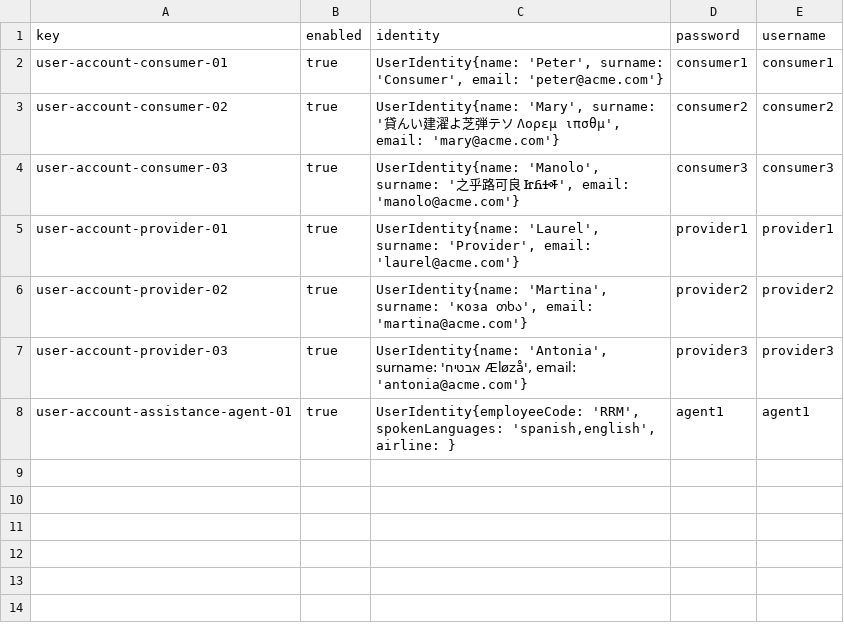
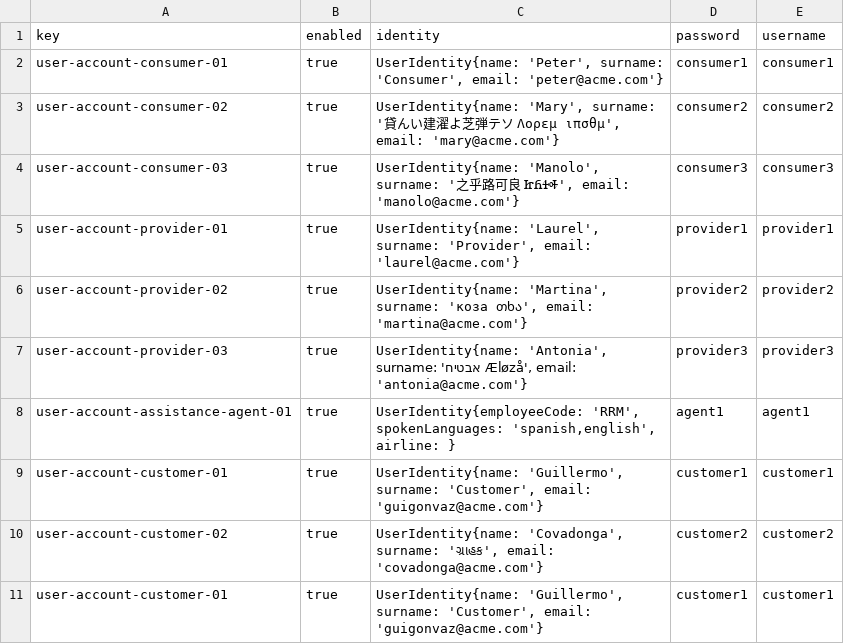
Before and after one commit to DP2-IIS-C1048/Acme-ANS-D, a CSV file: src/main/resources/WEB-INF/data/sample/user-account.csv, drawn as a sheet.

```diff
--- a/src/main/resources/WEB-INF/data/sample/user-account.csv
+++ b/src/main/resources/WEB-INF/data/sample/user-account.csv
@@ -8 +8,4 @@ user-account-provider-03,true,"UserIdentity{name: 'Antonia', surname: 'אבטי
 user-account-assistance-agent-01,true,"UserIdentity{employeeCode: 'RRM', spokenLanguages: 'spanish,english', airline: }",agent1,agent1
+user-account-customer-01,true,"UserIdentity{name: 'Guillermo', surname: 'Customer', email: 'guigonvaz@acme.com'}",customer1,customer1
+user-account-customer-02,true,"UserIdentity{name: 'Covadonga', surname: 'ગ્રાહક', email: 'covadonga@acme.com'}",customer2,customer2
+user-account-customer-01,true,"UserIdentity{name: 'Guillermo', surname: 'Customer', email: 'guigonvaz@acme.com'}",customer1,customer1
```
Also changed, not shown: 1 other file.
